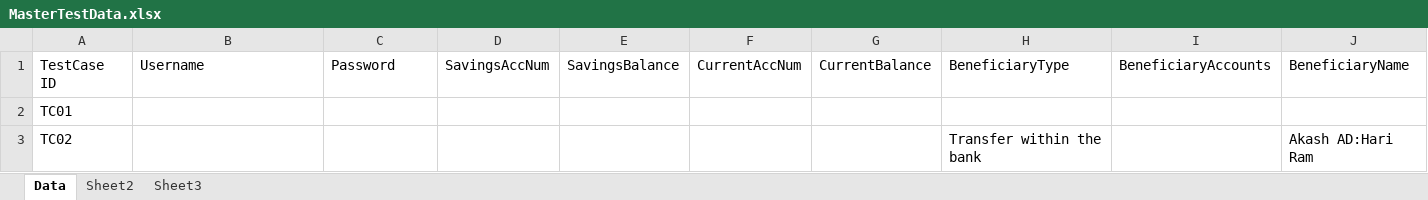
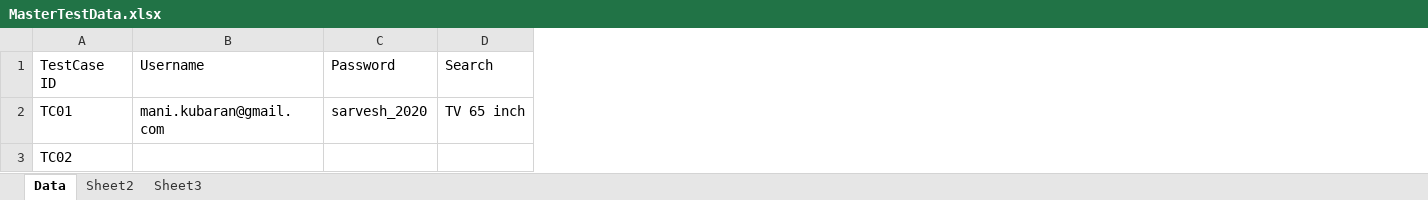
Before and after one commit to manikandansarvesh/appiumDemo, an Excel workbook: MasterTestData.xlsx, sheet Data, drawn as a sheet; values as stored, in another font and other column widths than the file's, no borders; removed rows and columns are numbered as before the commit, all else as after; the diff names each change by its address in the sheet, - before the commit and + after, or states it on an @@ line.

```diff
--- a/MasterTestData.xlsx (sheet Data)
+++ b/MasterTestData.xlsx (sheet Data)
-column D, row 1: SavingsAccNum
-column E, row 1: SavingsBalance
-column F, row 1: CurrentAccNum
-column G, row 1: CurrentBalance
-column H, rows 1-3: BeneficiaryType |  | Transfer within the bank
-column I, row 1: BeneficiaryAccounts
-column J, rows 1-3: BeneficiaryName |  | Akash AD:Hari Ram
+column D, rows 1-2: Search | TV 65 inch
-B2: (empty)
+B2: mani.kubaran@gmail.com
-C2: (empty)
+C2: sarvesh_2020
```
Also changed, not shown: 23 other files.
